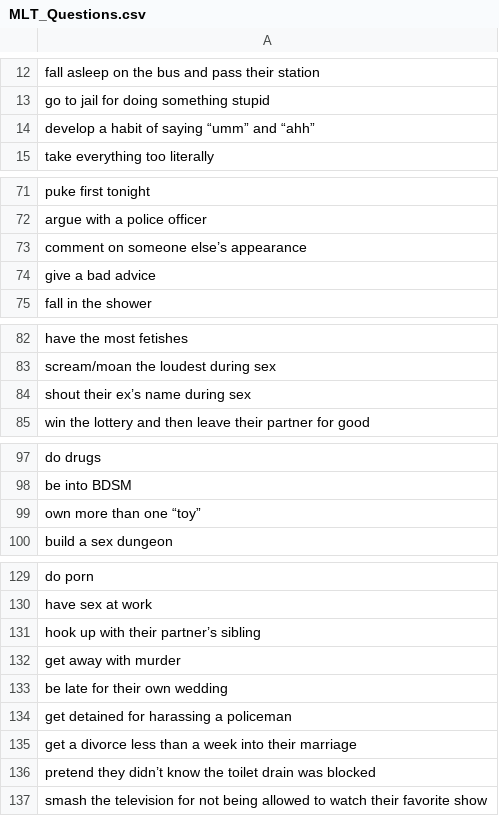
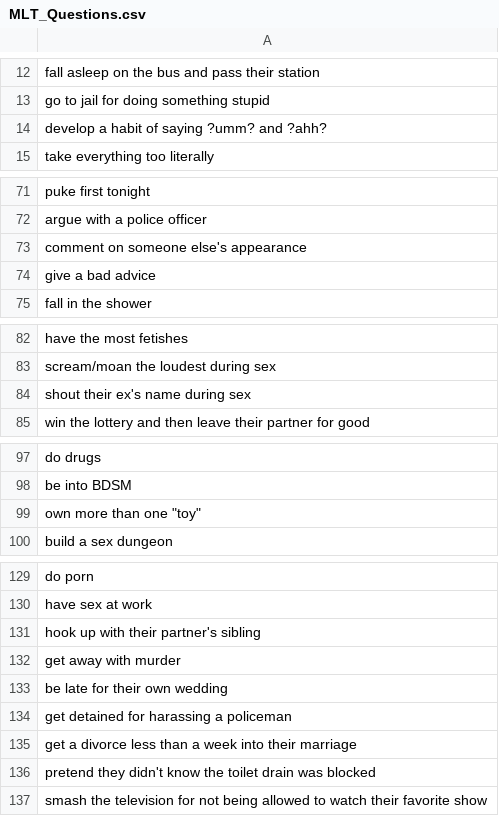
Before and after one commit to DDiasPTW/Buber, a CSV file: Buber_Mor/Assets/Resources/MLT_Questions.csv, drawn as a sheet; only a part is shown, gaps mark what is left out; the diff covers the shown part only.

```diff
--- a/Buber_Mor/Assets/Resources/MLT_Questions.csv
+++ b/Buber_Mor/Assets/Resources/MLT_Questions.csv
@@ -13,3 +13,3 @@ fall asleep on the bus and pass their station
 go to jail for doing something stupid
-develop a habit of saying “umm” and “ahh”
+develop a habit of saying ?umm? and ?ahh?
 take everything too literally
@@ -72,3 +72,3 @@ puke first tonight
 argue with a police officer
-comment on someone else’s appearance
+comment on someone else's appearance
 give a bad advice
@@ -83,3 +83,3 @@ have the most fetishes
 scream/moan the loudest during sex
-shout their ex’s name during sex
+shout their ex's name during sex
 win the lottery and then leave their partner for good
@@ -98,3 +98,3 @@ do drugs
 be into BDSM
-own more than one “toy”
+own more than one "toy"
 build a sex dungeon
@@ -130,3 +130,3 @@ do porn
 have sex at work
-hook up with their partner’s sibling
+hook up with their partner's sibling
 get away with murder
@@ -135,3 +135,3 @@ get detained for harassing a policeman
 get a divorce less than a week into their marriage
-pretend they didn’t know the toilet drain was blocked
+pretend they didn't know the toilet drain was blocked
 smash the television for not being allowed to watch their favorite show
```
Also changed, not shown: 3 edited cells elsewhere in this file, Buber_Mor/Assets/Resources/DOD_Questions.csv, Buber_Mor/Assets/Resources/TOD_Questions.csv, 14 other files.
